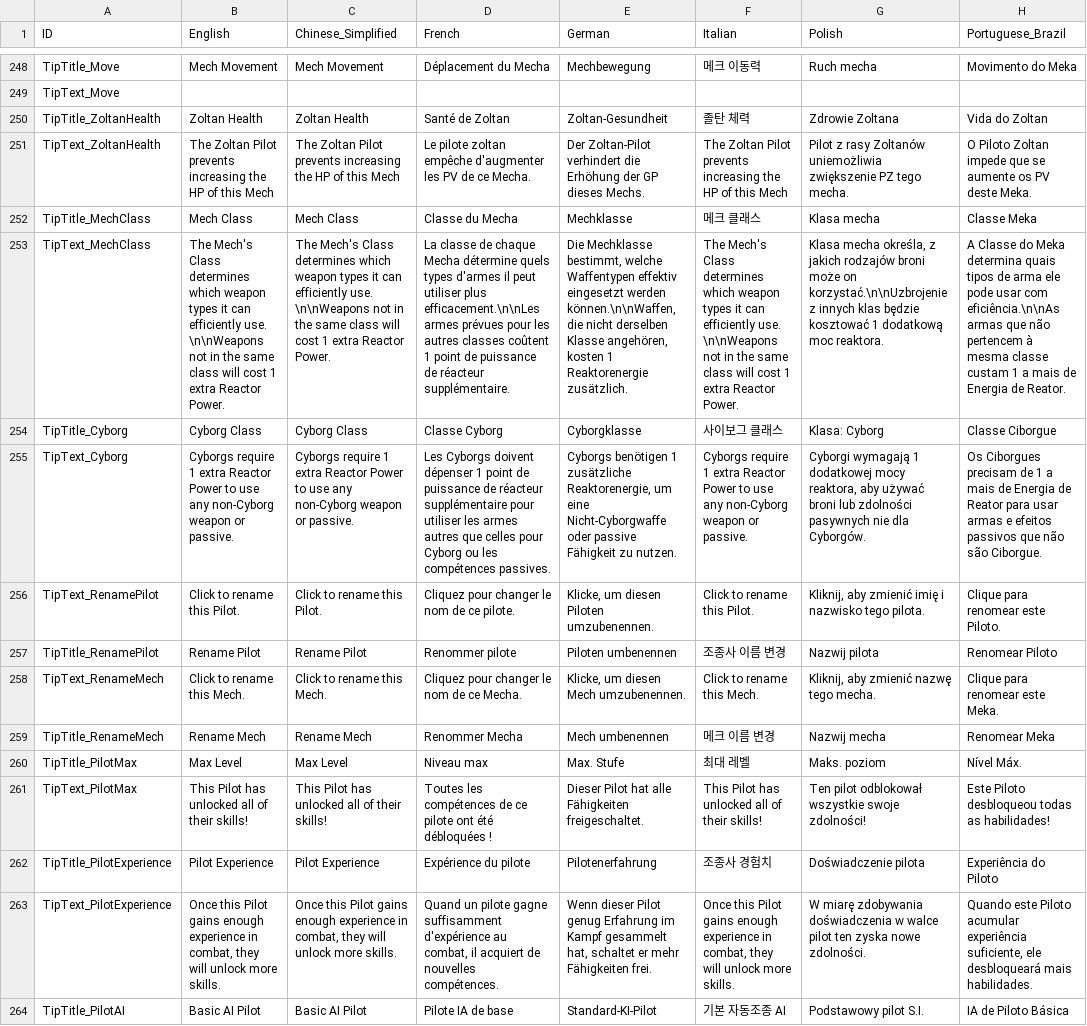
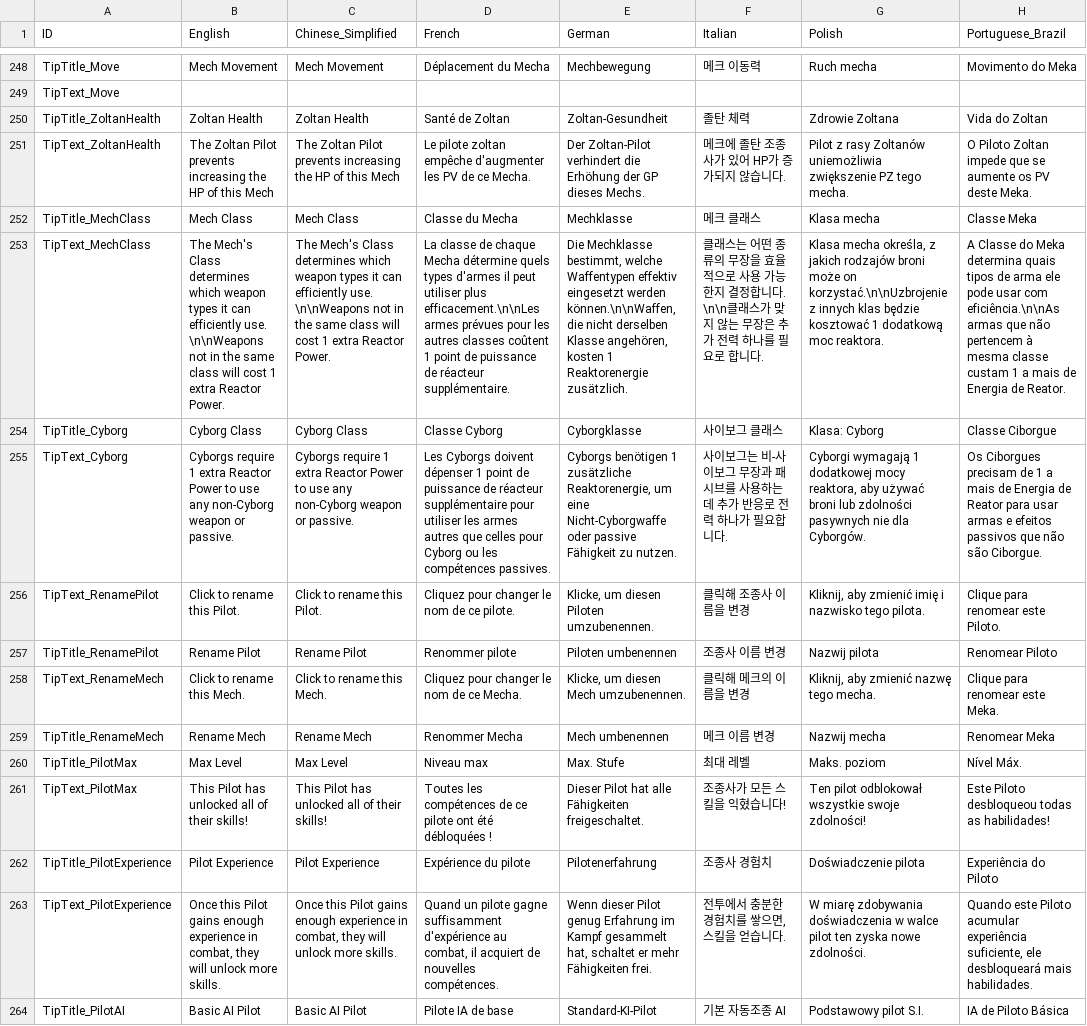
Before and after one commit to marona42/ITBKoreanPatch, a CSV file: scripts/localization/Global.csv, drawn as a sheet; only a part is shown, gaps mark what is left out; the diff covers the shown part only; the diff names each change by its address in the sheet, - before the commit and + after, or states it on an @@ line.

Commit message:
1st trans@global

```diff
--- a/scripts/localization/Global.csv
+++ b/scripts/localization/Global.csv
-F251 (Italian): The Zoltan Pilot prevents increasing the HP of this Mech
+F251 (Italian): 메크에 졸탄 조종사가 있어 HP가 증가되지 않습니다.
-F253 (Italian): The Mech's Class determines which weapon types it can efficiently use. \n\nWeapons not in the same class will cost 1 extra Reactor Power.
+F253 (Italian): 클래스는 어떤 종류의 무장을 효율적으로 사용 가능한지 결정합니다. \n\n클래스가 맞지 않는 무장은 추가 전력 하나를 필요로 합니다.
-F255 (Italian): Cyborgs require 1 extra Reactor Power to use any non-Cyborg weapon or passive.
+F255 (Italian): 사이보그는 비-사이보그 무장과 패시브를 사용하는데 추가 반응로 전력 하나가 필요합니다.
-F256 (Italian): Click to rename this Pilot.
+F256 (Italian): 클릭해 조종사 이름을 변경
-F258 (Italian): Click to rename this Mech.
+F258 (Italian): 클릭해 메크의 이름을 변경
-F261 (Italian): This Pilot has unlocked all of their skills!
+F261 (Italian): 조종사가 모든 스킬을 익혔습니다!
-F263 (Italian): Once this Pilot gains enough experience in combat, they will unlock more skills.
+F263 (Italian): 전투에서 충분한 경험치를 쌓으면, 스킬을 얻습니다.
```
Also changed, not shown: 70 edited cells elsewhere in this file.
